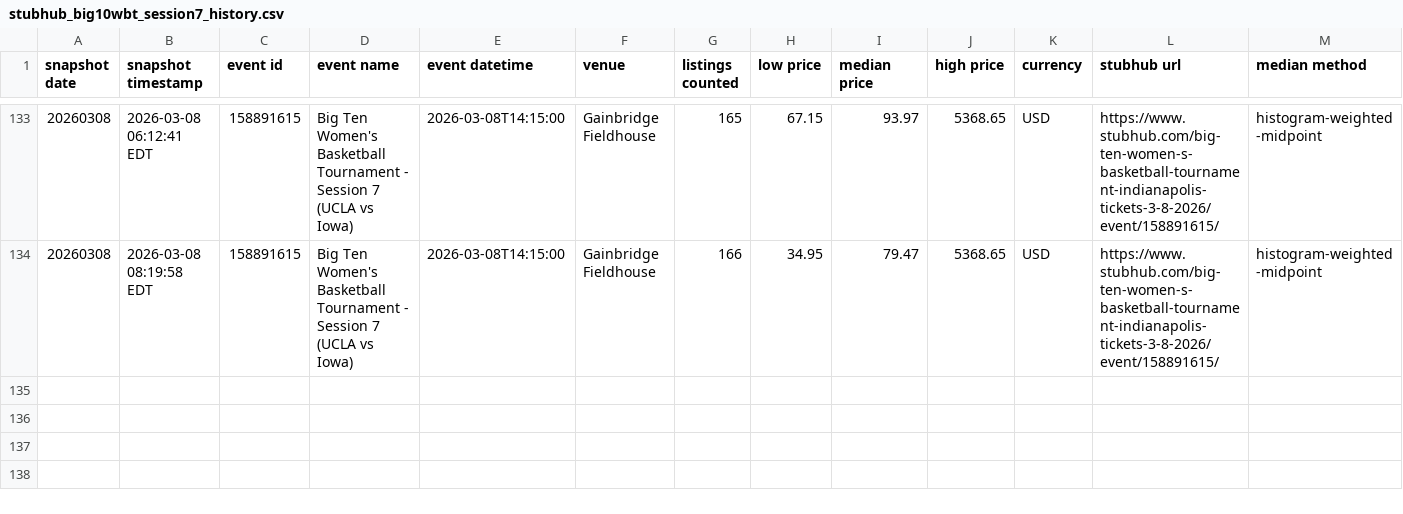
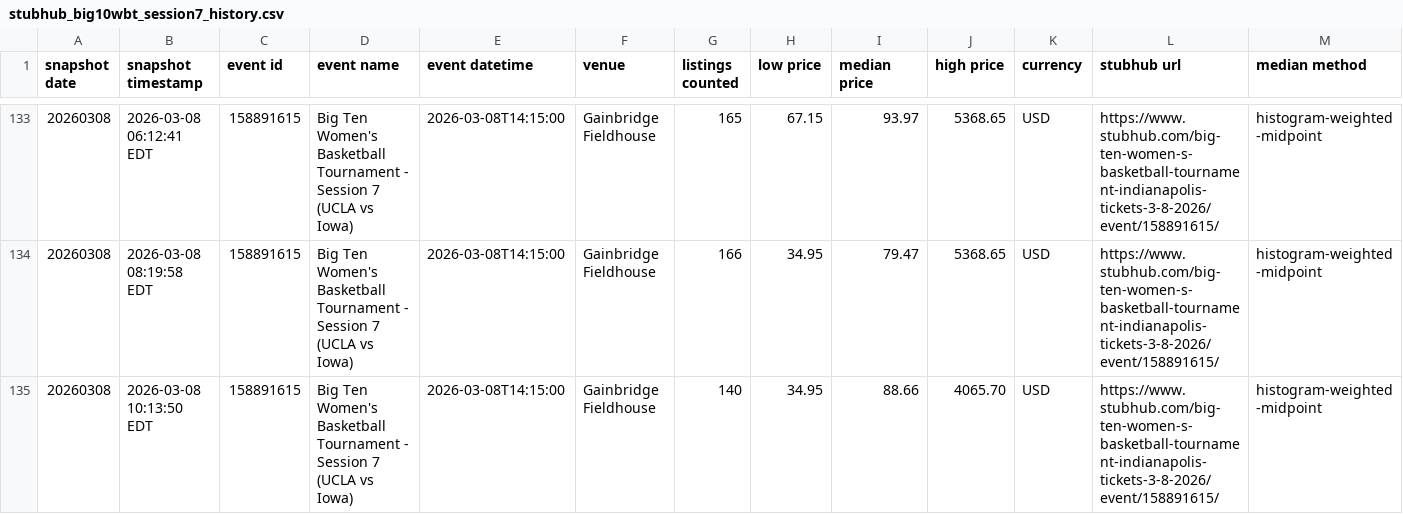
Before and after one commit to JulieZhn/nicar26-github-actions, a CSV file: data/stubhub_big10wbt_session7_history.csv, drawn as a sheet; only a part is shown, gaps mark what is left out.

```diff
--- a/data/stubhub_big10wbt_session7_history.csv
+++ b/data/stubhub_big10wbt_session7_history.csv
@@ -134 +134,2 @@ snapshot date,snapshot timestamp,event id,event name,event datetime,venue,listin
 20260308,2026-03-08 08:19:58 EDT,158891615,Big Ten Women's Basketball Tournament - Session 7 (UCLA vs Iowa),2026-03-08T14:15:00,Gainbridge Fieldhouse,166,34.95,79.47,5368.65,USD,https://www.stubhub.com/big-ten-women-s-basketball-tournament-indianapolis-tickets-3-8-2026/event/158891615/,histogram-weighted-midpoint
+20260308,2026-03-08 10:13:50 EDT,158891615,Big Ten Women's Basketball Tournament - Session 7 (UCLA vs Iowa),2026-03-08T14:15:00,Gainbridge Fieldhouse,140,34.95,88.66,4065.70,USD,https://www.stubhub.com/big-ten-women-s-basketball-tournament-indianapolis-tickets-3-8-2026/event/158891615/,histogram-weighted-midpoint
```
Also changed, not shown: 1 other file.
